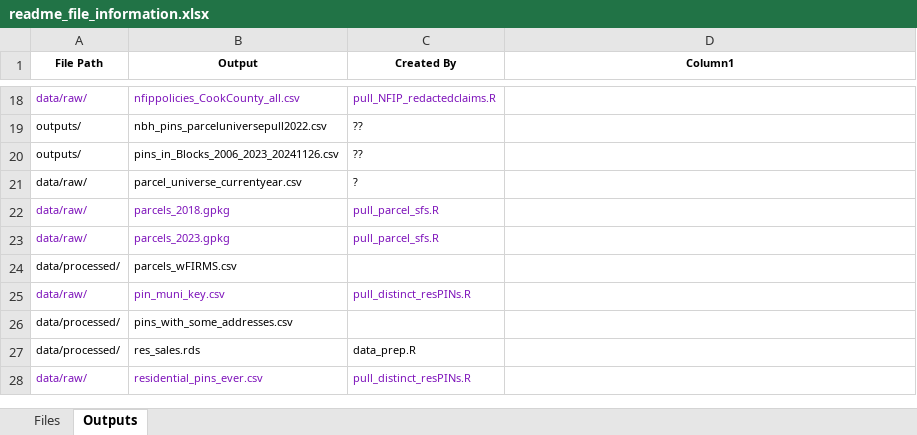
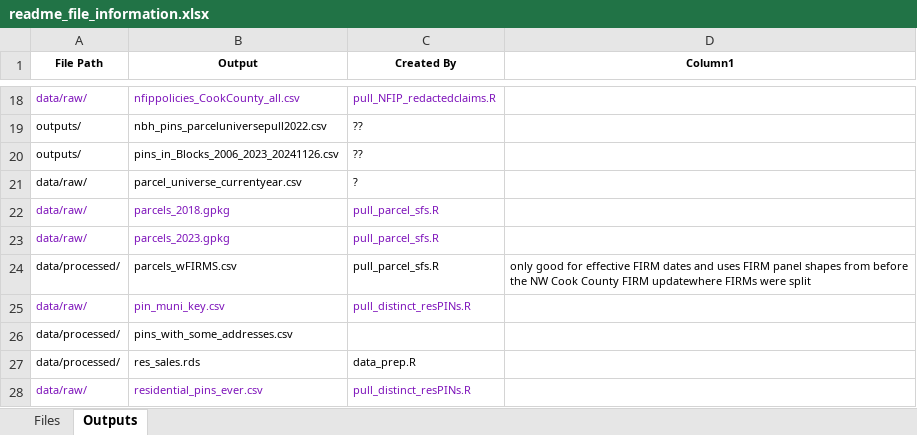
Before and after one commit to AleaWM/dissertation, an Excel workbook: readme_file_information.xlsx, sheet Outputs, drawn as a sheet; only a part is shown, gaps mark what is left out; values as stored, in another font and other column widths than the file's, no borders; table styles not drawn; the diff names each change by its address in the sheet, - before the commit and + after, or states it on an @@ line.

```diff
--- a/readme_file_information.xlsx (sheet Outputs)
+++ b/readme_file_information.xlsx (sheet Outputs)
-C24 (Created By): (empty)
+C24 (Created By): pull_parcel_sfs.R
-D24 (Column1): (empty)
+D24 (Column1): only good for effective FIRM dates and uses FIRM panel shapes from before the NW Cook County FIRM updatewhere FIRMs were split
```
Also changed, not shown: sheet Files.
